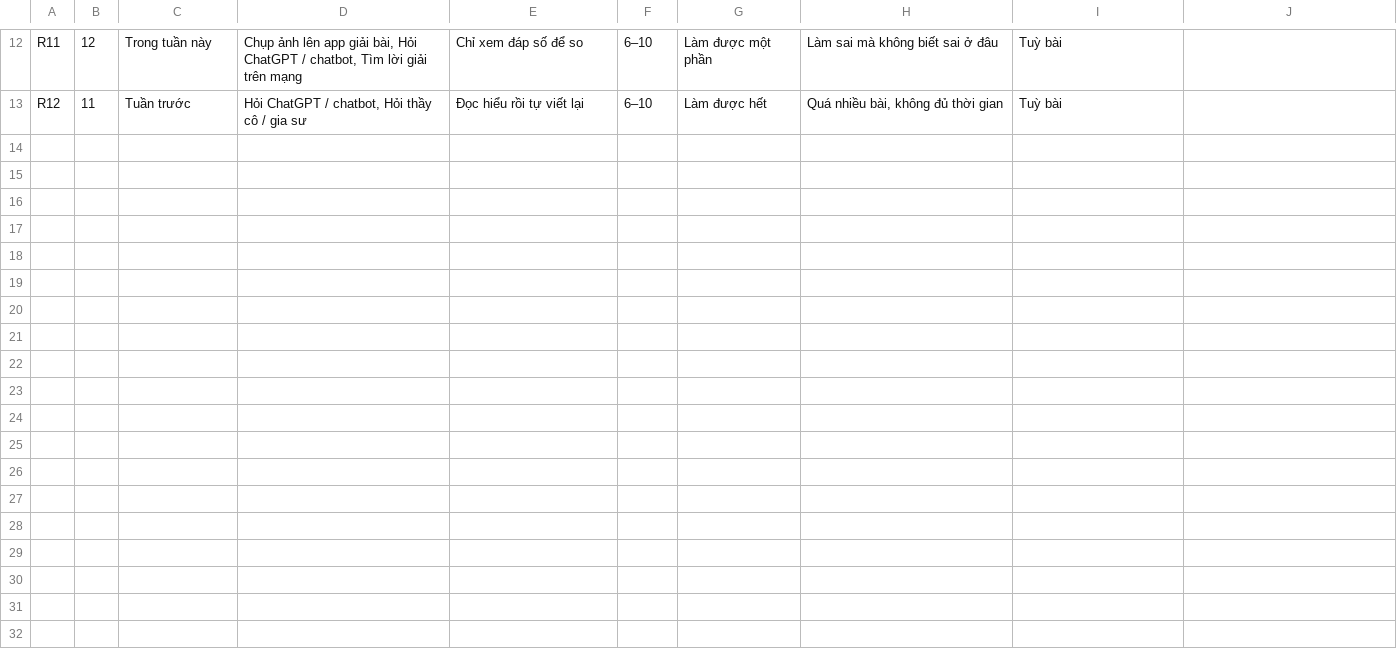
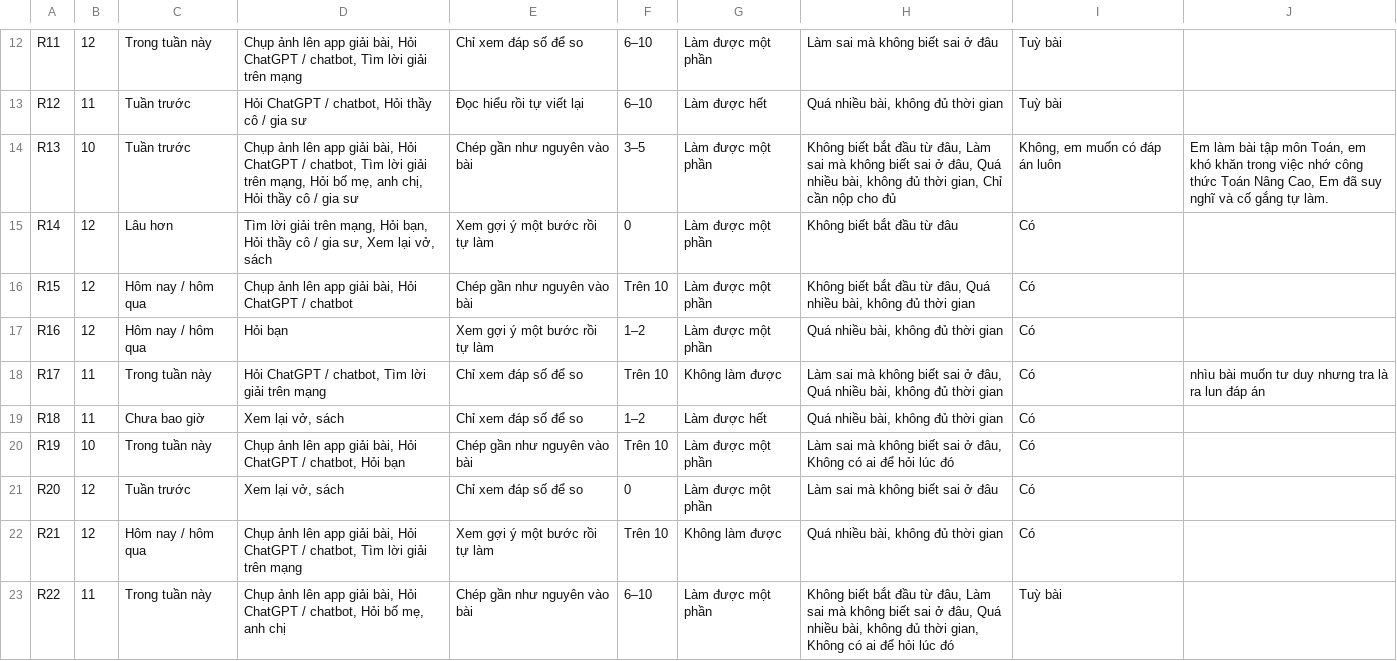
Before and after one commit to Neronmen/K5-Day15-L3B-Neronmen, a CSV file: evidence/survey/results.csv, drawn as a sheet; only a part is shown, gaps mark what is left out.

```diff
--- a/evidence/survey/results.csv
+++ b/evidence/survey/results.csv
@@ -13 +13,11 @@ R11,12,Trong tuần này,"Chụp ảnh lên app giải bài, Hỏi ChatGPT / cha
 R12,11,Tuần trước,"Hỏi ChatGPT / chatbot, Hỏi thầy cô / gia sư",Đọc hiểu rồi tự viết lại,6–10,Làm được hết,"Quá nhiều bài, không đủ thời gian",Tuỳ bài,
+R13,10,Tuần trước,"Chụp ảnh lên app giải bài, Hỏi ChatGPT / chatbot, Tìm lời giải trên mạng, Hỏi bố mẹ, anh chị, Hỏi thầy cô / gia sư",Chép gần như nguyên vào bài,3–5,Làm được một phần,"Không biết bắt đầu từ đâu, Làm sai mà không biết sai ở đâu, Quá nhiều bài, không đủ thời gian, Chỉ cần nộp cho đủ","Không, em muốn có đáp án luôn","Em làm bài tập môn Toán, em khó khăn trong việc nhớ công thức Toán Nâng Cao, Em đã suy nghĩ và cố gắng tự làm."
+R14,12,Lâu hơn,"Tìm lời giải trên mạng, Hỏi bạn, Hỏi thầy cô / gia sư, Xem lại vở, sách",Xem gợi ý một bước rồi tự làm,0,Làm được một phần,Không biết bắt đầu từ đâu,Có,
+R15,12,Hôm nay / hôm qua,"Chụp ảnh lên app giải bài, Hỏi ChatGPT / chatbot",Chép gần như nguyên vào bài,Trên 10,Làm được một phần,"Không biết bắt đầu từ đâu, Quá nhiều bài, không đủ thời gian",Có,
+R16,12,Hôm nay / hôm qua,Hỏi bạn,Xem gợi ý một bước rồi tự làm,1–2,Làm được một phần,"Quá nhiều bài, không đủ thời gian",Có,
+R17,11,Trong tuần này,"Hỏi ChatGPT / chatbot, Tìm lời giải trên mạng",Chỉ xem đáp số để so,Trên 10,Không làm được,"Làm sai mà không biết sai ở đâu, Quá nhiều bài, không đủ thời gian",Có,nhìu bài muốn tư duy nhưng tra là ra lun đáp án
+R18,11,Chưa bao giờ,"Xem lại vở, sách",Chỉ xem đáp số để so,1–2,Làm được hết,"Quá nhiều bài, không đủ thời gian",Có,
+R19,10,Trong tuần này,"Chụp ảnh lên app giải bài, Hỏi ChatGPT / chatbot, Hỏi bạn",Chép gần như nguyên vào bài,Trên 10,Làm được một phần,"Làm sai mà không biết sai ở đâu, Không có ai để hỏi lúc đó",Có,
+R20,12,Tuần trước,"Xem lại vở, sách",Chỉ xem đáp số để so,0,Làm được một phần,Làm sai mà không biết sai ở đâu,Có,
+R21,12,Hôm nay / hôm qua,"Chụp ảnh lên app giải bài, Hỏi ChatGPT / chatbot, Tìm lời giải trên mạng",Xem gợi ý một bước rồi tự làm,Trên 10,Không làm được,"Quá nhiều bài, không đủ thời gian",Có,
+R22,11,Trong tuần này,"Chụp ảnh lên app giải bài, Hỏi ChatGPT / chatbot, Hỏi bố mẹ, anh chị",Chép gần như nguyên vào bài,6–10,Làm được một phần,"Không biết bắt đầu từ đâu, Làm sai mà không biết sai ở đâu, Quá nhiều bài, không đủ thời gian, Không có ai để hỏi lúc đó",Tuỳ bài,
```
Also changed, not shown: 2 other files.
